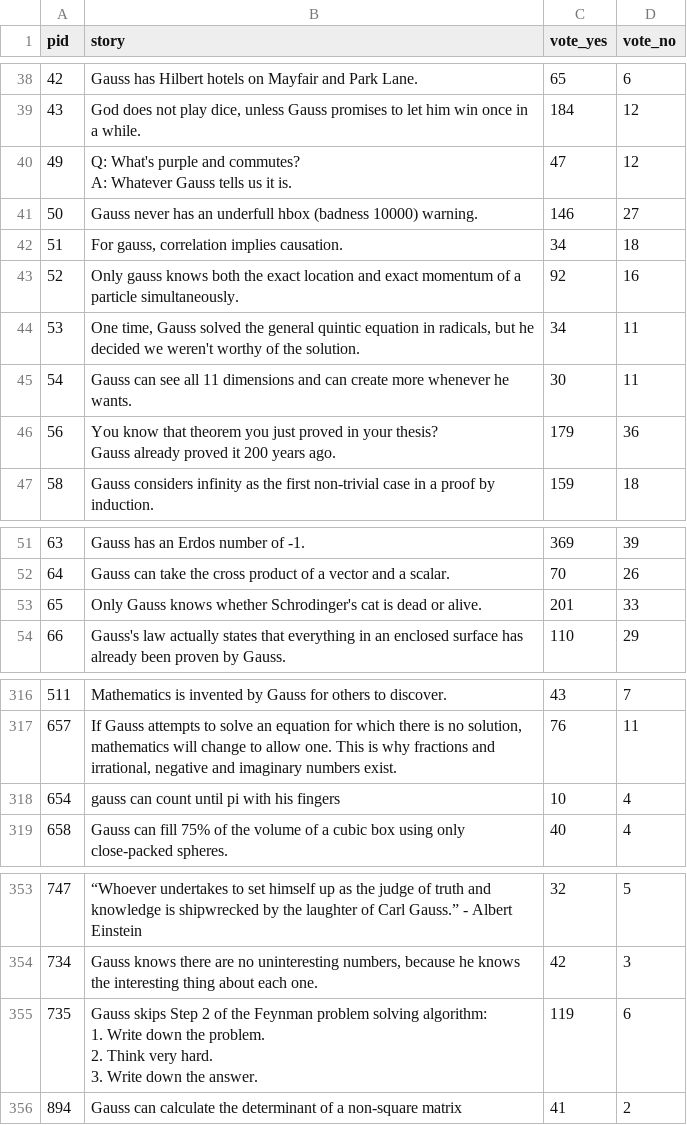
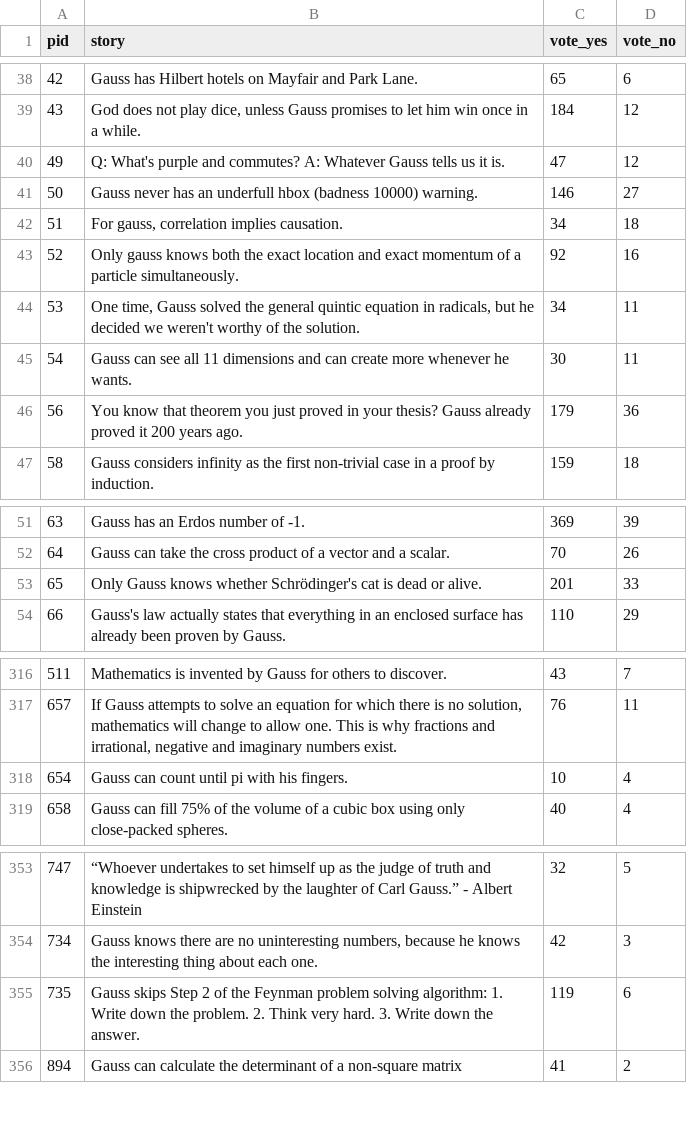
Before and after one commit to cran/gaussfacts, a CSV file: inst/gaussfacts/gaussfacts.csv, drawn as a sheet; only a part is shown, gaps mark what is left out; the diff names each change by its address in the sheet, - before the commit and + after, or states it on an @@ line.

```diff
--- a/inst/gaussfacts/gaussfacts.csv
+++ b/inst/gaussfacts/gaussfacts.csv
-B40 (story): …it is.
+B40 (story): …it is.
-B46 (story): …years ago.
+B46 (story): …years ago.
-B53 (story): …knows whether Schrodinger's cat is…
+B53 (story): …knows whether Schrödinger's cat is…
-B318 (story): gauss can count until pi with his fingers
+B318 (story): Gauss can count until pi with his fingers.
-B355 (story): …the answer.
+B355 (story): …the answer.
```
Also changed, not shown: 6 other files.
